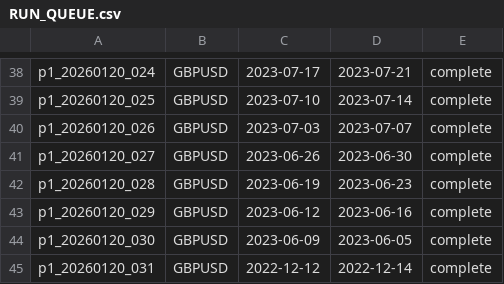
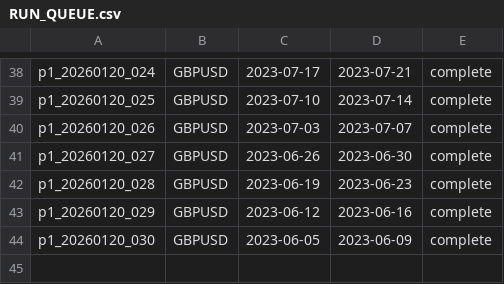
Before and after one commit to owenguobadia24s-collab/ovc-infra, a CSV file: reports/path1/evidence/RUN_QUEUE.csv, drawn as a sheet; only a part is shown, gaps mark what is left out.

Commit message:
fix: Improve change detection and logging in Path1 evidence runner

```diff
--- a/reports/path1/evidence/RUN_QUEUE.csv
+++ b/reports/path1/evidence/RUN_QUEUE.csv
@@ -43,3 +43,2 @@ p1_20260120_028,GBPUSD,2023-06-19,2023-06-23,complete
 p1_20260120_029,GBPUSD,2023-06-12,2023-06-16,complete
-p1_20260120_030,GBPUSD,2023-06-09,2023-06-05,complete
-p1_20260120_031,GBPUSD,2022-12-12,2022-12-14,complete
+p1_20260120_030,GBPUSD,2023-06-05,2023-06-09,complete
```
Also changed, not shown: 1 other file.
